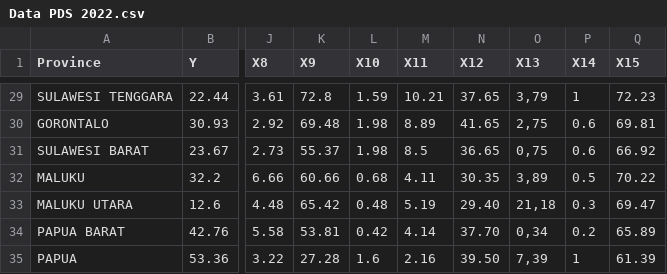
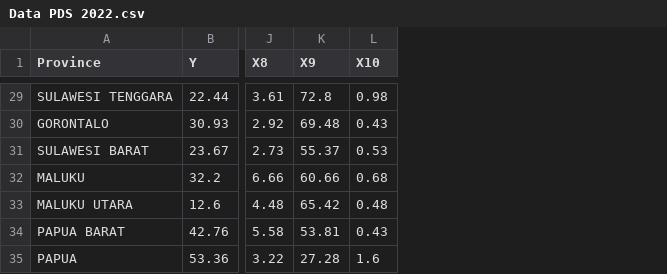
Before and after one commit to failoverid/PDS, a CSV file: Data PDS 2022.csv, drawn as a sheet; only a part is shown, gaps mark what is left out; the diff covers the shown part only; the diff names each change by its address in the sheet, - before the commit and + after, or states it on an @@ line.

```diff
--- a/Data PDS 2022.csv
+++ b/Data PDS 2022.csv
-column M (X11), rows 29-35: 10.21 | 8.89 | 8.5 | 4.11 | 5.19 | 4.14 | 2.16
-column N (X12), rows 29-35: 37.65 | 41.65 | 36.65 | 30.35 | 29.40 | 37.70 | 39.50
-column O (X13), rows 29-35: 3,79 | 2,75 | 0,75 | 3,89 | 21,18 | 0,34 | 7,39
-column P (X14), rows 29-35: 1 | 0.6 | 0.6 | 0.5 | 0.3 | 0.2 | 1
-column Q (X15), rows 29-35: 72.23 | 69.81 | 66.92 | 70.22 | 69.47 | 65.89 | 61.39
-L29 (X10): 1.59
+L29 (X10): 0.98
-L30 (X10): 1.98
+L30 (X10): 0.43
-L31 (X10): 1.98
+L31 (X10): 0.53
-L34 (X10): 0.42
+L34 (X10): 0.43
```
Also changed, not shown: 27 edited cells elsewhere in this file.
